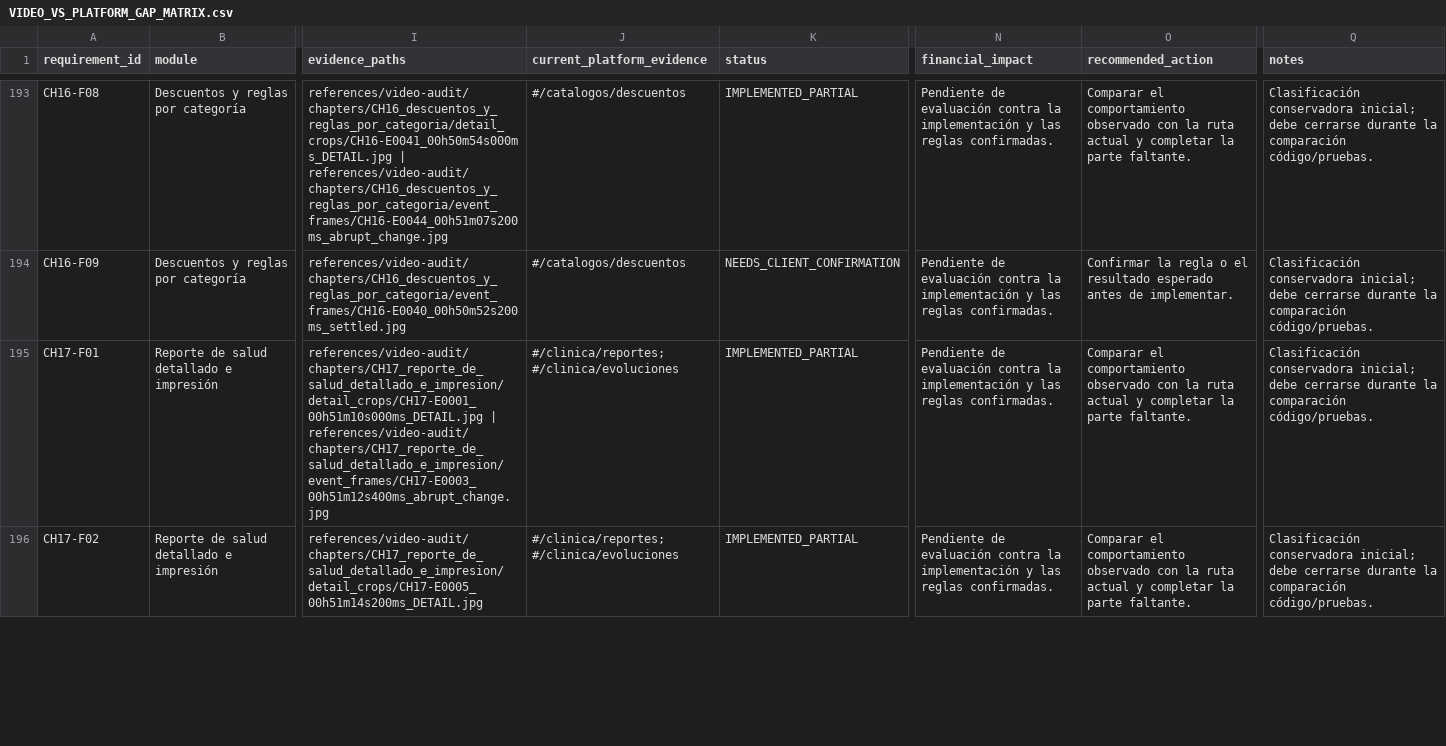
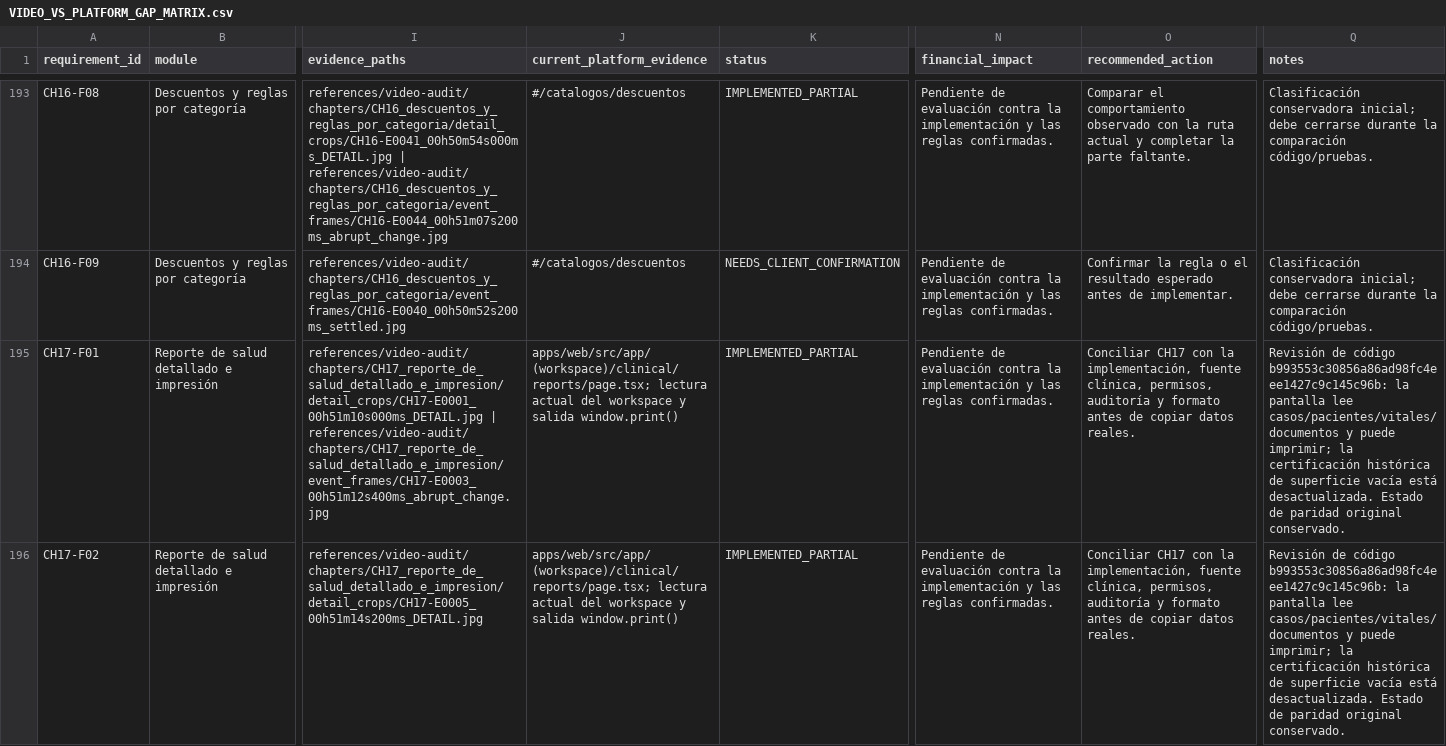
Before and after one commit to CLinqui7/analiza-en-casa, a CSV file: docs/VIDEO_VS_PLATFORM_GAP_MATRIX.csv, drawn as a sheet; only a part is shown, gaps mark what is left out; the diff covers the shown part only; the diff names each change by its address in the sheet, - before the commit and + after, or states it on an @@ line.

Commit message:
Document Contabo staging verification and unresolved data migration

```diff
--- a/docs/VIDEO_VS_PLATFORM_GAP_MATRIX.csv
+++ b/docs/VIDEO_VS_PLATFORM_GAP_MATRIX.csv
-J195:J196 (current_platform_evidence): #/clinica/reportes; #/clinica/evoluciones
+J195:J196 (current_platform_evidence): apps/web/src/app/(workspace)/clinical/reports/page.tsx; lectura actual del workspace y salida window.print()
-O195:O196 (recommended_action): Comparar el comportamiento observado con la ruta actual y completar la parte faltante.
+O195:O196 (recommended_action): Conciliar CH17 con la implementación, fuente clínica, permisos, auditoría y formato antes de copiar datos reales.
-Q195:Q196 (notes): Clasificación conservadora inicial; debe cerrarse durante la comparación código/pruebas.
+Q195:Q196 (notes): Revisión de código b993553c30856a86ad98fc4eee1427c9c145c96b: la pantalla lee casos/pacientes/vitales/documentos y puede imprimir; la certificación histórica de superficie vacía está desactualizada. Estado de paridad original conservado.
```
Also changed, not shown: 12 edited cells elsewhere in this file, docs/qa/VIDEO_TO_REACT_TRACEABILITY.csv, 28 other files.
